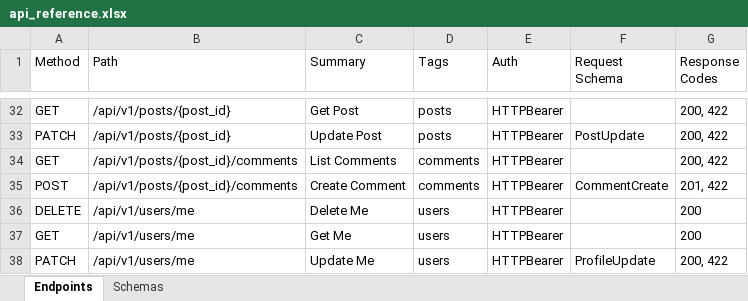
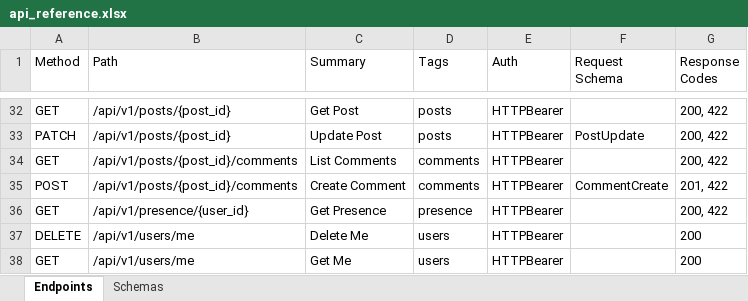
Before and after one commit to touhid9xx/social-api, an Excel workbook: contracts/api_reference.xlsx, sheet Endpoints, drawn as a sheet; only a part is shown, gaps mark what is left out; the shorter side is filled out with more unchanged rows; values as stored, in another font and other column widths than the file's, no borders; the diff names each change by its address in the sheet, - before the commit and + after, or states it on an @@ line.

Commit message:
WebSocket foundation (manager, Redis pub/sub bridge, presence, heartbeat)

```diff
--- a/contracts/api_reference.xlsx (sheet Endpoints)
+++ b/contracts/api_reference.xlsx (sheet Endpoints)
+row 36: GET | /api/v1/presence/{user_id} | Get Presence | presence | HTTPBearer |  | 200, 422
```
Also changed, not shown: sheet Schemas, 20 other files.
